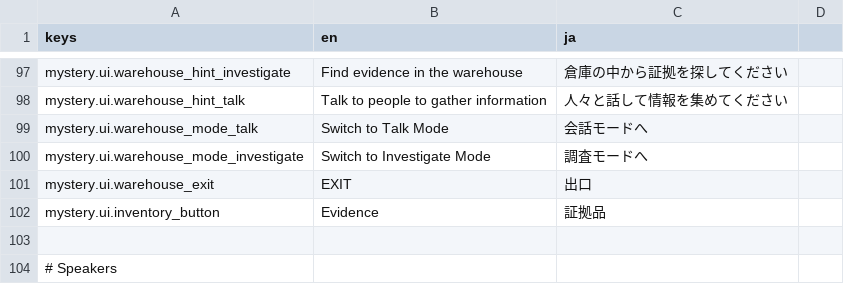
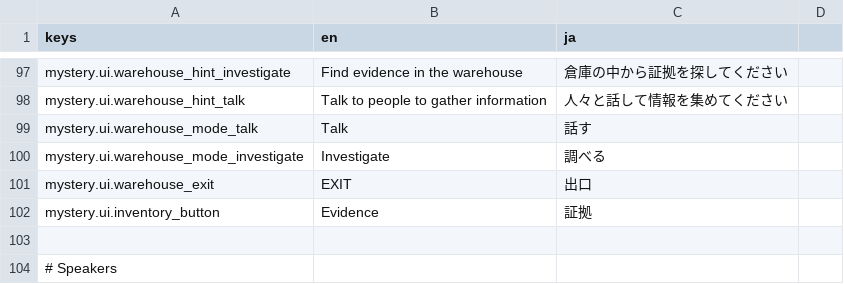
Before and after one commit to roripika/godot_cxx_2d_game_template, a CSV file: samples/mystery/translations/mystery_translations.csv, drawn as a sheet; only a part is shown, gaps mark what is left out.

```diff
--- a/samples/mystery/translations/mystery_translations.csv
+++ b/samples/mystery/translations/mystery_translations.csv
@@ -100,6 +100,6 @@ mystery.ui.warehouse_hint_investigate,Find evidence in the warehouse,倉庫の
 mystery.ui.warehouse_hint_talk,Talk to people to gather information,人々と話して情報を集めてください
-mystery.ui.warehouse_mode_talk,Switch to Talk Mode,会話モードへ
-mystery.ui.warehouse_mode_investigate,Switch to Investigate Mode,調査モードへ
+mystery.ui.warehouse_mode_talk,Talk,話す
+mystery.ui.warehouse_mode_investigate,Investigate,調べる
 mystery.ui.warehouse_exit,EXIT,出口
-mystery.ui.inventory_button,Evidence,証拠品
+mystery.ui.inventory_button,Evidence,証拠
 
```
Also changed, not shown: 2 other files.
